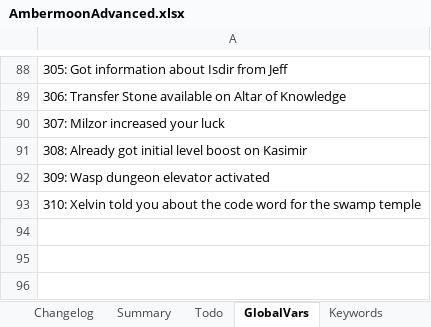
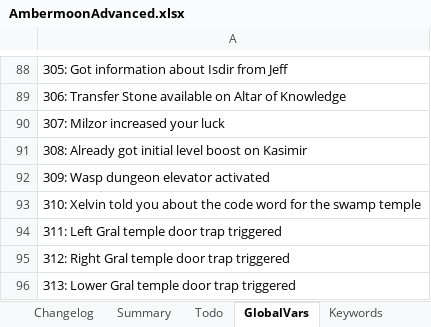
Before and after one commit to Pyrdacor/Ambermoon-Advanced, an Excel workbook: AmbermoonAdvanced.xlsx, sheet GlobalVars, drawn as a sheet; only a part is shown, gaps mark what is left out; values as stored, in another font and other column widths than the file's, no borders; the diff names each change by its address in the sheet, - before the commit and + after, or states it on an @@ line.

```diff
--- a/AmbermoonAdvanced.xlsx (sheet GlobalVars)
+++ b/AmbermoonAdvanced.xlsx (sheet GlobalVars)
+row 94: 311: Left Gral temple door trap triggered
+row 95: 312: Right Gral temple door trap triggered
+row 96: 313: Lower Gral temple door trap triggered
```
Also changed, not shown: sheet Items, sheet WallGfx, sheet Doors, 13 other files.
